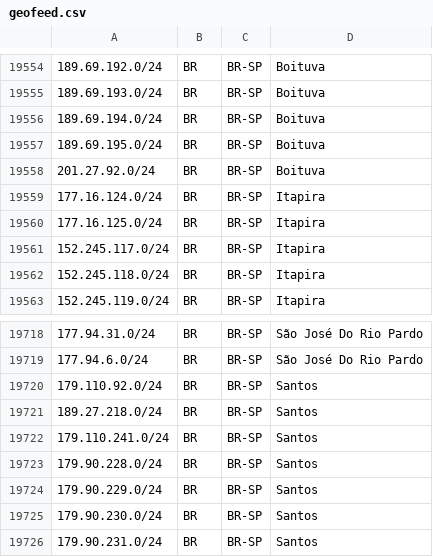
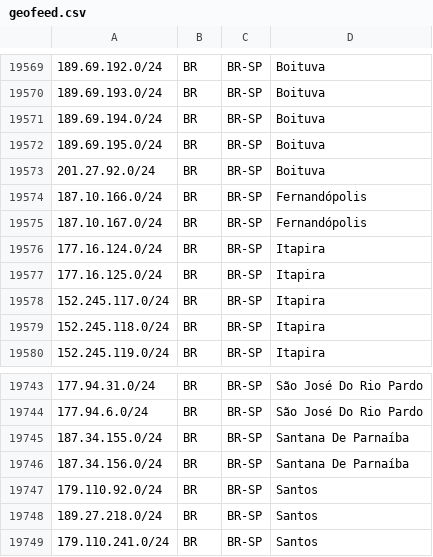
Before and after one commit to baleeiro17/geofeed-vivo, a CSV file: geofeed.csv, drawn as a sheet; only a part is shown, gaps mark what is left out; the shorter side is filled out with more unchanged rows; the diff covers the shown part only; the diff names each change by its address in the sheet, - before the commit and + after, or states it on an @@ line.

```diff
--- a/geofeed.csv
+++ b/geofeed.csv
+row 19574: 187.10.166.0/24 | BR | BR-SP | Fernandópolis
+row 19575: 187.10.167.0/24 | BR | BR-SP | Fernandópolis
+row 19745: 187.34.155.0/24 | BR | BR-SP | Santana De Parnaíba
+row 19746: 187.34.156.0/24 | BR | BR-SP | Santana De Parnaíba
```
Also changed, not shown: 38 added rows elsewhere in this file.
